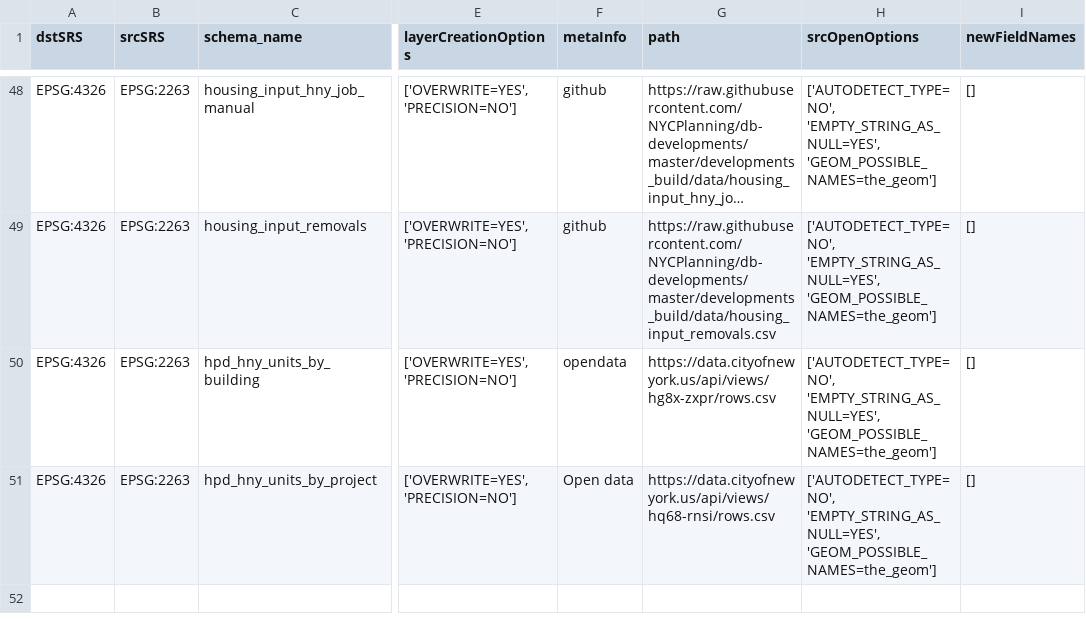
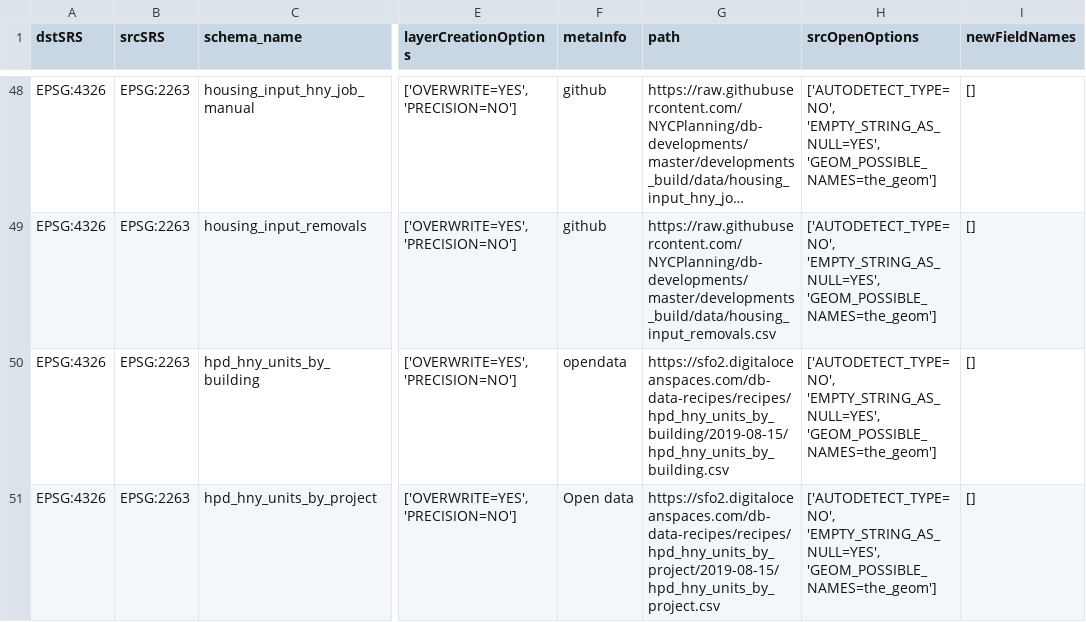
Before and after one commit to NYCPlanning/recipes, a CSV file: recipes/recipes.csv, drawn as a sheet; only a part is shown, gaps mark what is left out; long unchanged cells end in …; the diff names each change by its address in the sheet, - before the commit and + after, or states it on an @@ line.

Commit message:
update hny url

```diff
--- a/recipes/recipes.csv
+++ b/recipes/recipes.csv
-G50 (path): https://data.cityofnewyork.us/api/views/hg8x-zxpr/rows.csv
+G50 (path): https://sfo2.digitaloceanspaces.com/db-data-recipes/recipes/hpd_hny_units_by_building/2019-08-15/hpd_hny_units_by_building.csv
-G51 (path): https://data.cityofnewyork.us/api/views/hq68-rnsi/rows.csv
+G51 (path): https://sfo2.digitaloceanspaces.com/db-data-recipes/recipes/hpd_hny_units_by_project/2019-08-15/hpd_hny_units_by_project.csv
```
